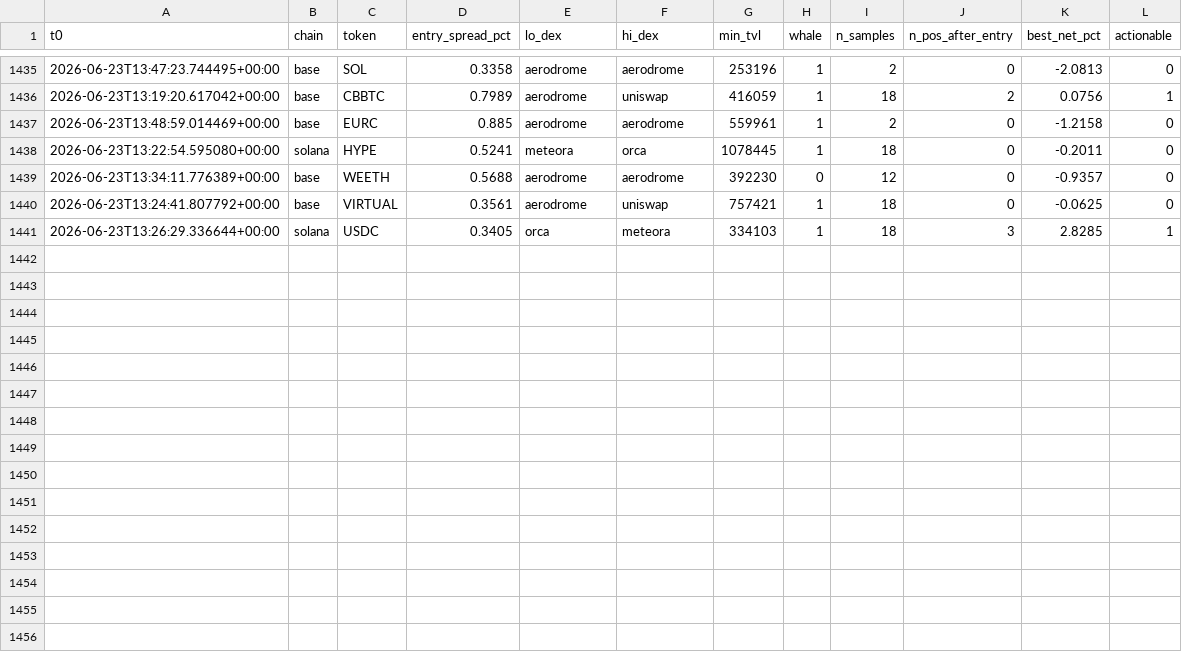
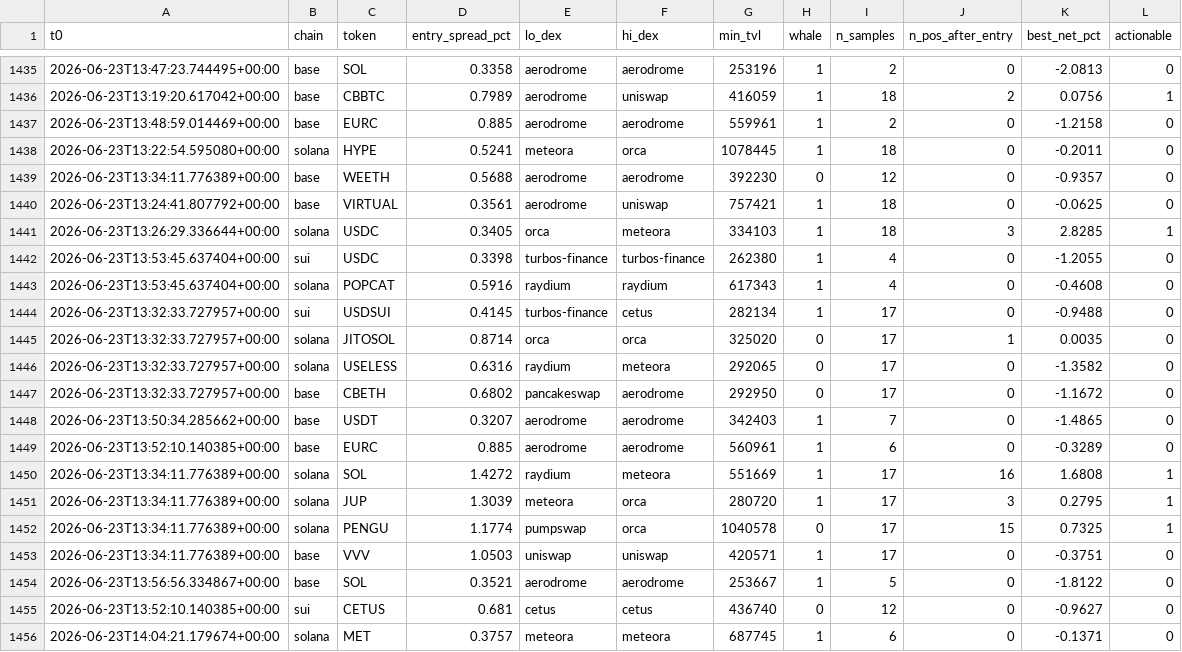
Before and after one commit to bagstreet/test, a CSV file: state/paper_exec_log.csv, drawn as a sheet; only a part is shown, gaps mark what is left out; the diff names each change by its address in the sheet, - before the commit and + after, or states it on an @@ line.

```diff
--- a/state/paper_exec_log.csv
+++ b/state/paper_exec_log.csv
+row 1442: 2026-06-23T13:53:45.637404+00:00 | sui | USDC | 0.3398 | turbos-finance | turbos-finance | 262380 | 1 | 4 | 0 | -1.2055 | 0
+row 1443: 2026-06-23T13:53:45.637404+00:00 | solana | POPCAT | 0.5916 | raydium | raydium | 617343 | 1 | 4 | 0 | -0.4608 | 0
+row 1444: 2026-06-23T13:32:33.727957+00:00 | sui | USDSUI | 0.4145 | turbos-finance | cetus | 282134 | 1 | 17 | 0 | -0.9488 | 0
+row 1445: 2026-06-23T13:32:33.727957+00:00 | solana | JITOSOL | 0.8714 | orca | orca | 325020 | 0 | 17 | 1 | 0.0035 | 0
+row 1446: 2026-06-23T13:32:33.727957+00:00 | solana | USELESS | 0.6316 | raydium | meteora | 292065 | 0 | 17 | 0 | -1.3582 | 0
+row 1447: 2026-06-23T13:32:33.727957+00:00 | base | CBETH | 0.6802 | pancakeswap | aerodrome | 292950 | 0 | 17 | 0 | -1.1672 | 0
+row 1448: 2026-06-23T13:50:34.285662+00:00 | base | USDT | 0.3207 | aerodrome | aerodrome | 342403 | 1 | 7 | 0 | -1.4865 | 0
+row 1449: 2026-06-23T13:52:10.140385+00:00 | base | EURC | 0.885 | aerodrome | aerodrome | 560961 | 1 | 6 | 0 | -0.3289 | 0
+row 1450: 2026-06-23T13:34:11.776389+00:00 | solana | SOL | 1.4272 | raydium | meteora | 551669 | 1 | 17 | 16 | 1.6808 | 1
+row 1451: 2026-06-23T13:34:11.776389+00:00 | solana | JUP | 1.3039 | meteora | orca | 280720 | 1 | 17 | 3 | 0.2795 | 1
+row 1452: 2026-06-23T13:34:11.776389+00:00 | solana | PENGU | 1.1774 | pumpswap | orca | 1040578 | 0 | 17 | 15 | 0.7325 | 1
+row 1453: 2026-06-23T13:34:11.776389+00:00 | base | VVV | 1.0503 | uniswap | uniswap | 420571 | 1 | 17 | 0 | -0.3751 | 0
+row 1454: 2026-06-23T13:56:56.334867+00:00 | base | SOL | 0.3521 | aerodrome | aerodrome | 253667 | 1 | 5 | 0 | -1.8122 | 0
+row 1455: 2026-06-23T13:52:10.140385+00:00 | sui | CETUS | 0.681 | cetus | cetus | 436740 | 0 | 12 | 0 | -0.9627 | 0
+row 1456: 2026-06-23T14:04:21.179674+00:00 | solana | MET | 0.3757 | meteora | meteora | 687745 | 1 | 6 | 0 | -0.1371 | 0
```
Also changed, not shown: state/anomaly_log.csv, state/cycles_log.csv, 2 other files.
